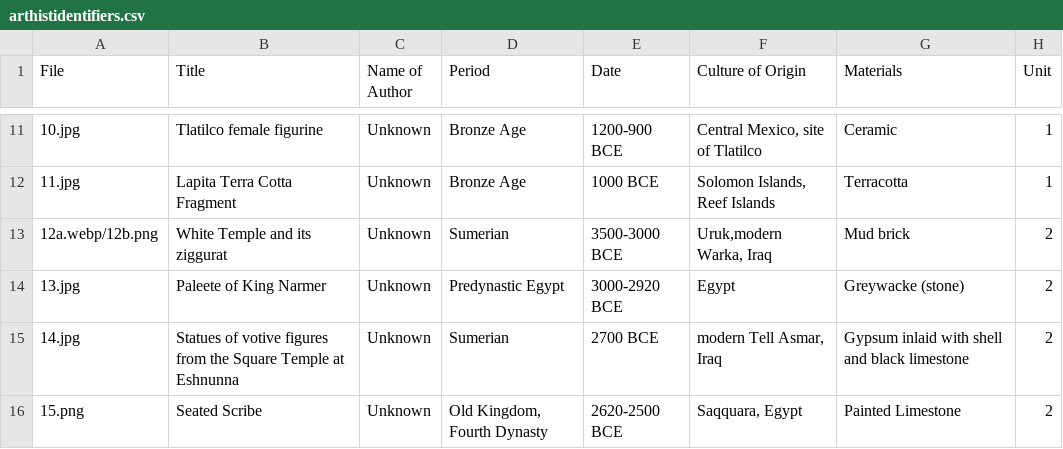
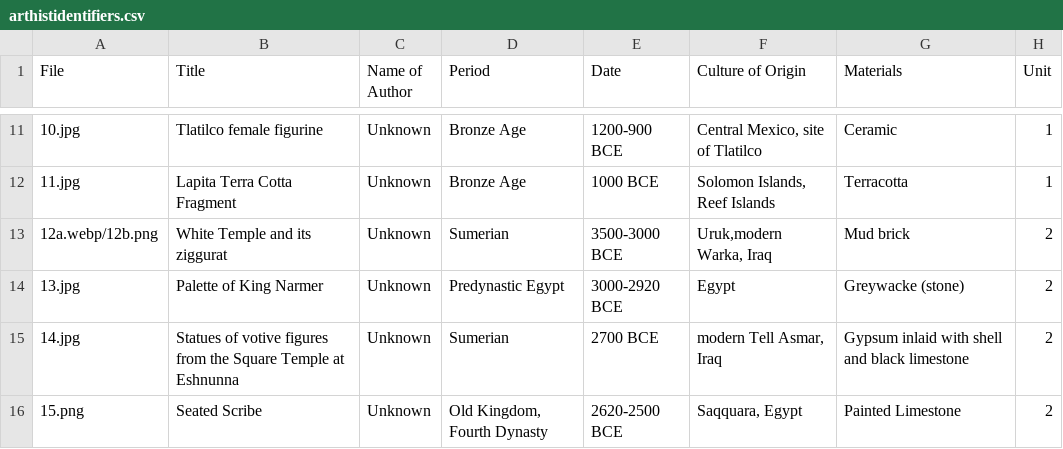
Before and after one commit to lastlegume/lastlegume.github.io, a CSV file: assets/arthist/arthistidentifiers.csv, drawn as a sheet; only a part is shown, gaps mark what is left out.

```diff
--- a/assets/arthist/arthistidentifiers.csv
+++ b/assets/arthist/arthistidentifiers.csv
@@ -13,3 +13,3 @@
 12a.webp/12b.png,White Temple and its ziggurat,Unknown,Sumerian,3500-3000 BCE,"Uruk,modern Warka, Iraq",Mud brick,2
-13.jpg,Paleete of King Narmer,Unknown,Predynastic Egypt,3000-2920 BCE,Egypt,Greywacke (stone),2
+13.jpg,Palette of King Narmer,Unknown,Predynastic Egypt,3000-2920 BCE,Egypt,Greywacke (stone),2
 14.jpg,Statues of votive figures from the Square Temple at Eshnunna,Unknown,Sumerian,2700 BCE,"modern Tell Asmar, Iraq",Gypsum inlaid with shell and black limestone,2
```
Also changed, not shown: 1 other file.
